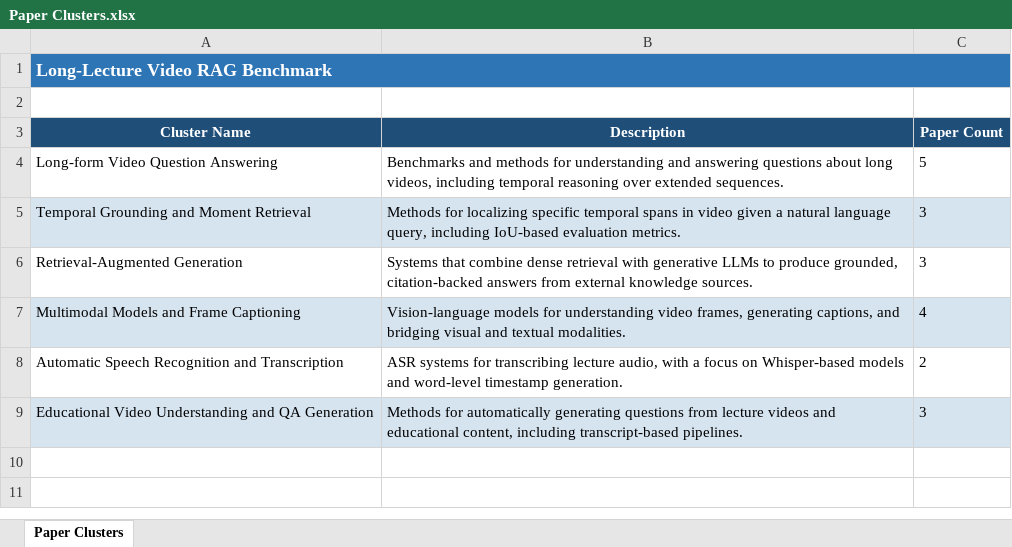
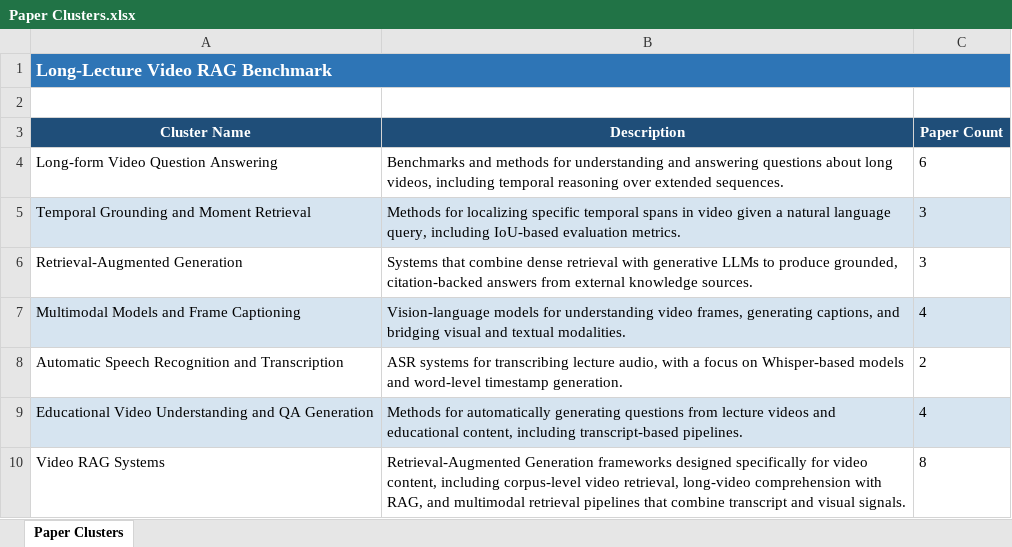
Before and after one commit to NassimF/VQA-Benchmark, an Excel workbook: literature-review/Paper Clusters.xlsx, sheet Paper Clusters, drawn as a sheet; values as stored, in another font and other column widths than the file's, no borders; the diff names each change by its address in the sheet, - before the commit and + after, or states it on an @@ line.

```diff
--- a/literature-review/Paper Clusters.xlsx (sheet Paper Clusters)
+++ b/literature-review/Paper Clusters.xlsx (sheet Paper Clusters)
-C4 (Paper Count): 5
+C4 (Paper Count): 6
-C9 (Paper Count): 3
+C9 (Paper Count): 4
+row 10: Video RAG Systems | Retrieval-Augmented Generation frameworks designed specifically for video content, including corpus-level video retrieval, long-video comprehension with RAG, and multimodal retrieval pipelines that combine transcript and visual signals. | 8
```
Also changed, not shown: literature-review/Paper Dictionary.xlsx, 2 other files.
